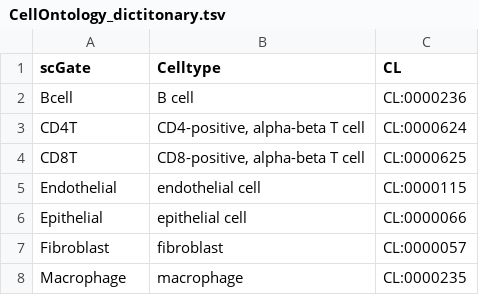
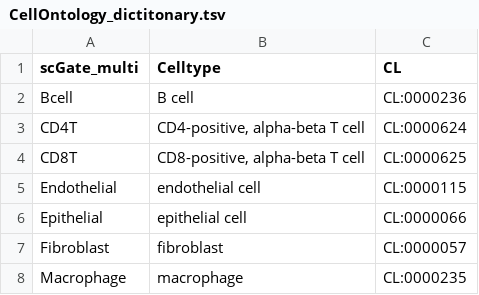
Before and after one commit to carmonalab/scGate_models, a TSV file: CellOntology_dictitonary.tsv, drawn as a sheet; only a part is shown.

Commit message:
changed 1st col header to scGate_multi

```diff
--- a/CellOntology_dictitonary.tsv
+++ b/CellOntology_dictitonary.tsv
@@ -1,2 +1,2 @@
-scGate	Celltype	CL
+scGate_multi	Celltype	CL
 Bcell	B cell	CL:0000236
```
